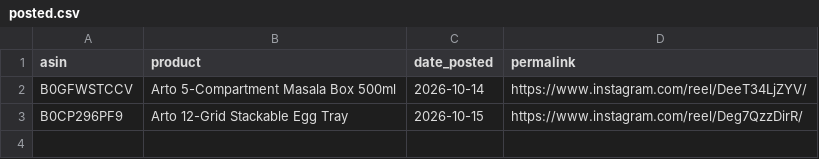
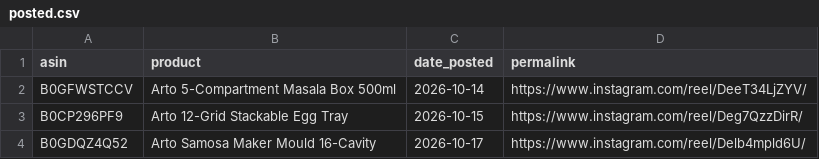
Before and after one commit to pissatower-art/veehainc-links, a CSV file: posted.csv, drawn as a sheet; the diff names each change by its address in the sheet, - before the commit and + after, or states it on an @@ line.

```diff
--- a/posted.csv
+++ b/posted.csv
+row 4: B0GDQZ4Q52 | Arto Samosa Maker Mould 16-Cavity | 2026-10-17 | https://www.instagram.com/reel/Delb4mpld6U/
```
Also changed, not shown: 1 other file.
